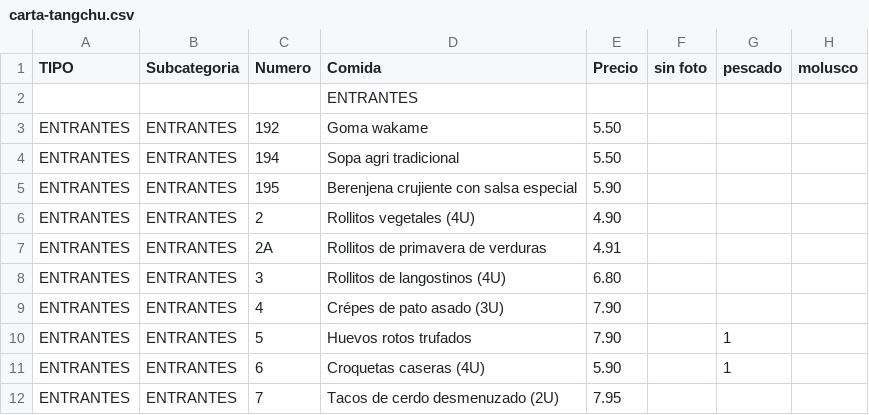
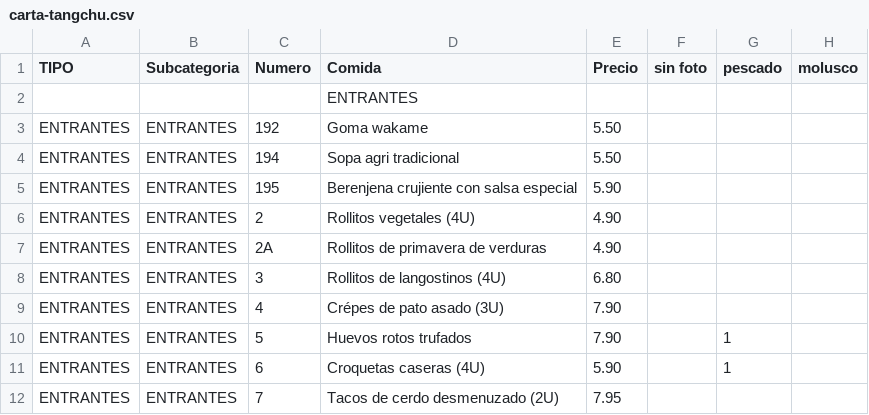
Before and after one commit to tropiplaya/restauranteTangchu, a CSV file: assets/data/carta-tangchu.csv, drawn as a sheet; only a part is shown; the diff names each change by its address in the sheet, - before the commit and + after, or states it on an @@ line.

Commit message:
Cambio precio
Cambio precio 2A

```diff
--- a/assets/data/carta-tangchu.csv
+++ b/assets/data/carta-tangchu.csv
-E7 (Precio): 4.91
+E7 (Precio): 4.90
```
Also changed, not shown: 2 other files.
